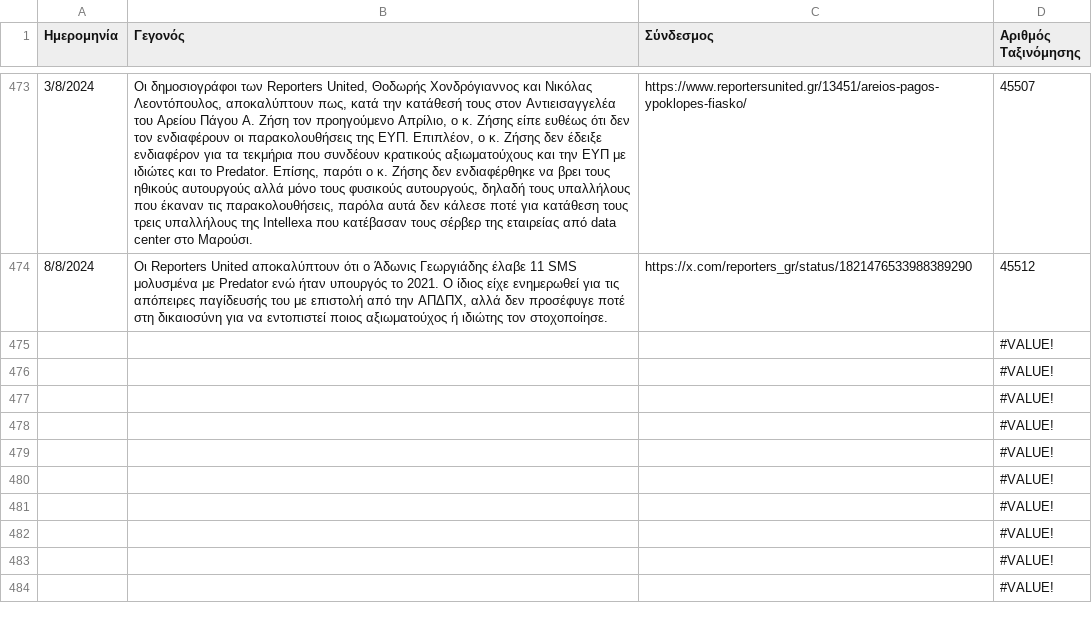
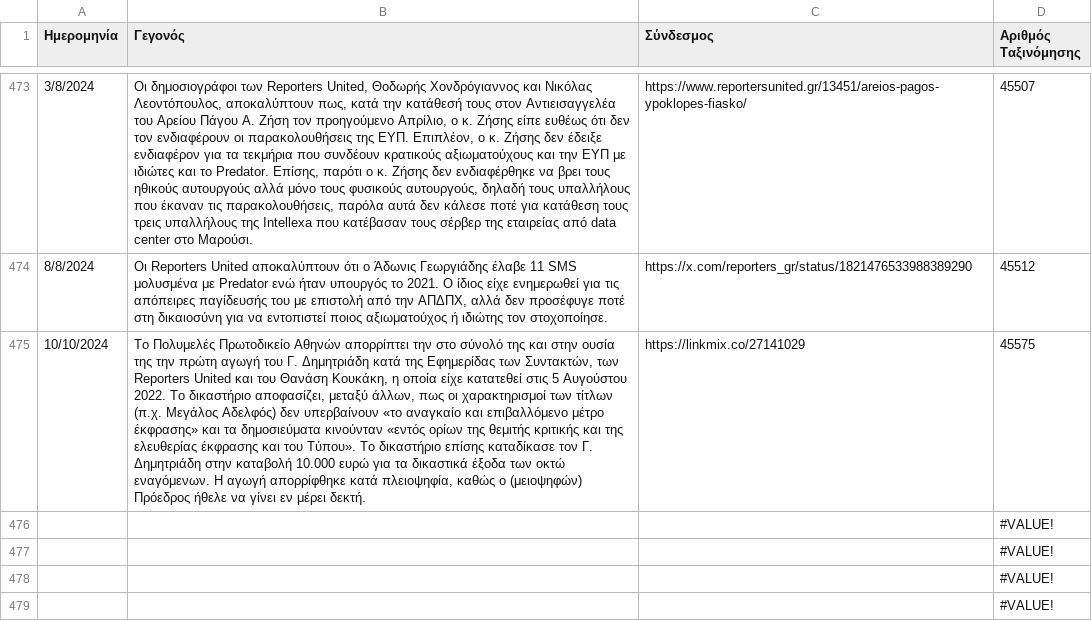
Before and after one commit to predatorgate/predatorgate.github.io, a CSV file: parser/data.csv, drawn as a sheet; only a part is shown, gaps mark what is left out; the shorter side is filled out with more unchanged rows; removed rows and columns are numbered as before the commit, all else as after; the diff names each change by its address in the sheet, - before the commit and + after, or states it on an @@ line.

Commit message:
update data

```diff
--- a/parser/data.csv
+++ b/parser/data.csv
-row 475:  |  |  | #VALUE!
+row 475: 10/10/2024 | Το Πολυμελές Πρωτοδικείο Αθηνών απορρίπτει την στο σύνολό της και στην ουσία της την πρώτη αγωγή του Γ. Δημητριάδη κατά της Εφημερίδας των Συντακτών, των Reporters United και του Θανάση Κουκάκη, η οποία είχε κατατεθεί στις 5 Αυγούστου 2022. Το δικαστήριο αποφασίζει, μεταξύ άλλων, πως οι χαρακτηρισμοί των τίτλων (π.χ. Μεγάλος Αδελφός) δεν υπερβαίνουν «το αναγκαίο και επιβαλλόμενο μέτρο έκφρασης» και τα δημοσιεύματα κινούνταν «εντός ορίων της θεμιτής κριτικής και της ελευθερίας έκφρασης και του Τύπου». Το δικαστήριο επίσης καταδίκασε τον Γ. Δημητριάδη στην καταβολή 10.000 ευρώ για τα δικαστικά έξοδα των οκτώ εναγόμενων. Η αγωγή απορρίφθηκε κατά πλειοψηφία, καθώς ο (μειοψηφών) Πρόεδρος ήθελε να γίνει εν μέρει δεκτή. | https://linkmix.co/27141029 | 45575
```
Also changed, not shown: 3 other files.
